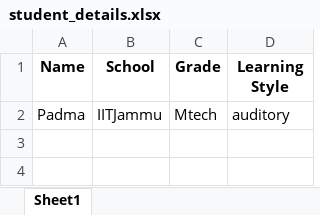
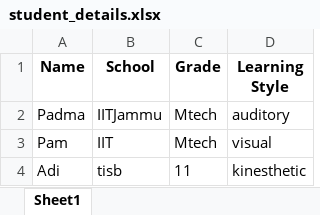
Before and after one commit to PadmaDhakappa/Biology-AI-Tutor, an Excel workbook: student_details.xlsx, sheet Sheet1, drawn as a sheet; values as stored, in another font and other column widths than the file's, no borders; the diff names each change by its address in the sheet, - before the commit and + after, or states it on an @@ line.

```diff
--- a/student_details.xlsx (sheet Sheet1)
+++ b/student_details.xlsx (sheet Sheet1)
+row 3: Pam | IIT | Mtech | visual
+row 4: Adi | tisb | 11 | kinesthetic
```
Also changed, not shown: 1 other file.
